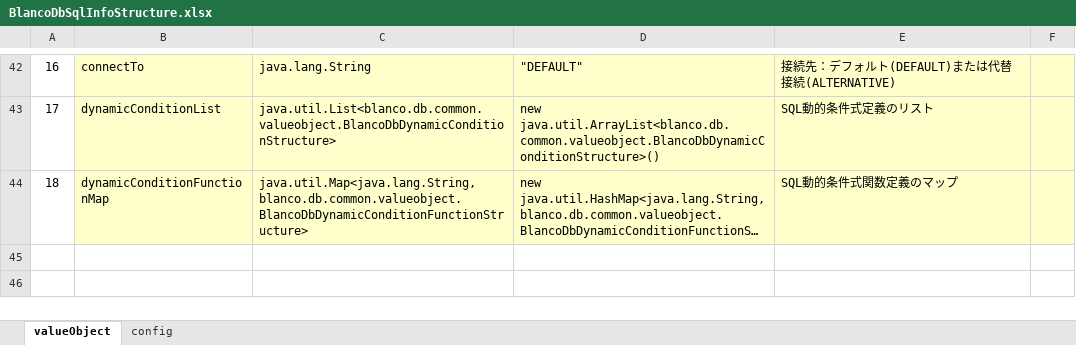
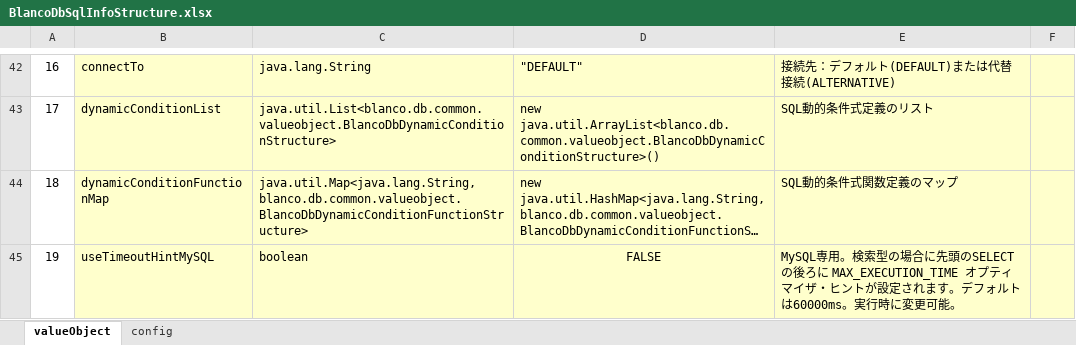
Before and after one commit to uedaueo/blancoDbCommon, an Excel workbook: meta/program/BlancoDbSqlInfoStructure.xlsx, sheet valueObject, drawn as a sheet; only a part is shown, gaps mark what is left out; long unchanged cells end in …; values as stored, in another font and other column widths than the file's, no borders; the diff names each change by its address in the sheet, - before the commit and + after, or states it on an @@ line.

Commit message:
2.2.3: Optimizer Hint MAX_EXECUTE_TIME is supported. * merge this commit into master branch after tranlation is done.

```diff
--- a/meta/program/BlancoDbSqlInfoStructure.xlsx (sheet valueObject)
+++ b/meta/program/BlancoDbSqlInfoStructure.xlsx (sheet valueObject)
+row 45: 19 | useTimeoutHintMySQL | boolean | FALSE | MySQL専用。検索型の場合に先頭のSELECT の後ろに MAX_EXECUTION_TIME オプティマイザ・ヒントが設定されます。デフォルトは60000ms。実行時に変更可能。
```
Also changed, not shown: meta/program/BlancoDbCommonResourceBundle.xlsx, meta/program/BlancoDbSetting.xlsx, 7 other files.
